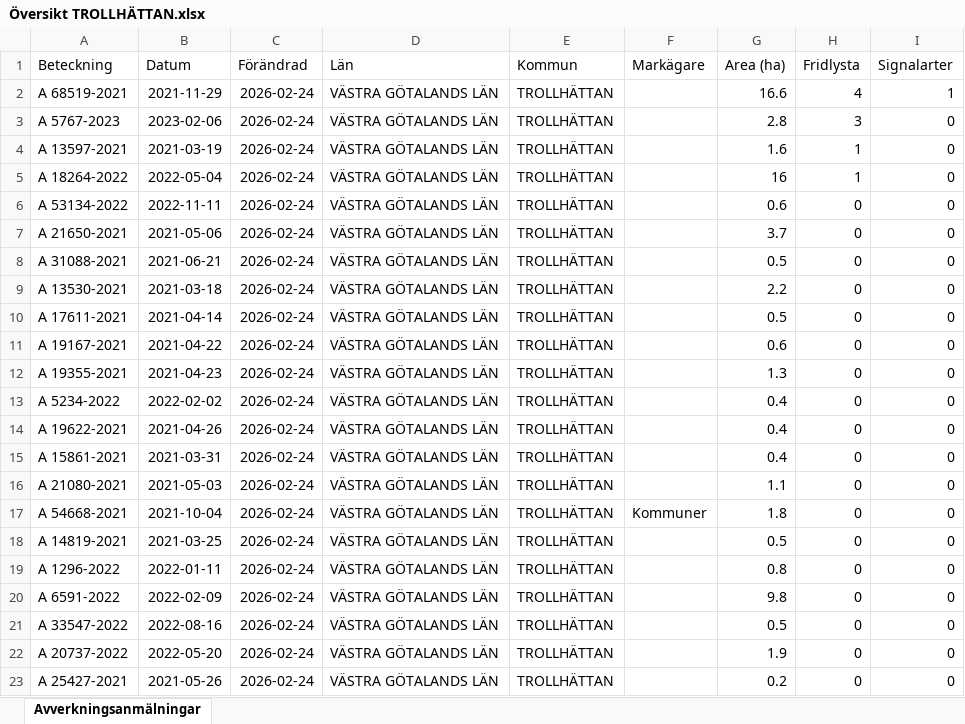
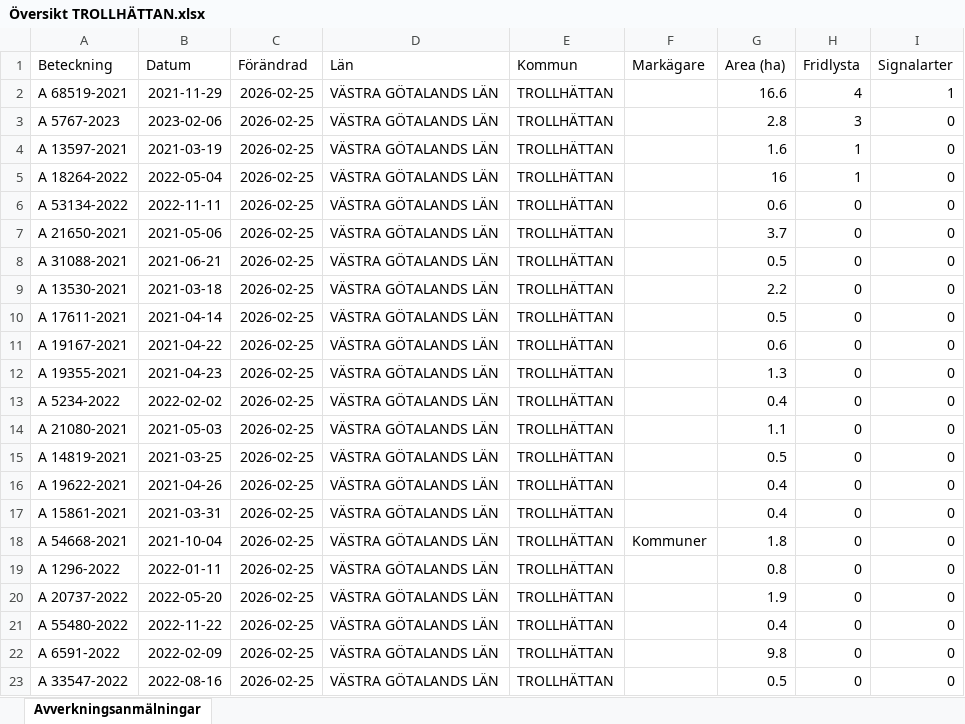
Before and after one commit to klasma/Logging_1488, an Excel workbook: Översikt TROLLHÄTTAN.xlsx, sheet Avverkningsanmälningar, drawn as a sheet; only a part is shown; values as stored, in another font and other column widths than the file's, no borders; the diff covers the shown part only; the diff names each change by its address in the sheet, - before the commit and + after, or states it on an @@ line.

```diff
--- a/Översikt TROLLHÄTTAN.xlsx (sheet Avverkningsanmälningar)
+++ b/Översikt TROLLHÄTTAN.xlsx (sheet Avverkningsanmälningar)
-C2:C23 (Förändrad): 2026-02-24
+C2:C23 (Förändrad): 2026-02-25
-A14 (Beteckning): A 19622-2021
+A14 (Beteckning): A 21080-2021
-B14 (Datum): 2021-04-26
+B14 (Datum): 2021-05-03
-G14 (Area (ha)): 0.4
+G14 (Area (ha)): 1.1
-A15 (Beteckning): A 15861-2021
+A15 (Beteckning): A 14819-2021
-B15 (Datum): 2021-03-31
+B15 (Datum): 2021-03-25
-G15 (Area (ha)): 0.4
+G15 (Area (ha)): 0.5
-A16 (Beteckning): A 21080-2021
+A16 (Beteckning): A 19622-2021
-B16 (Datum): 2021-05-03
+B16 (Datum): 2021-04-26
-G16 (Area (ha)): 1.1
+G16 (Area (ha)): 0.4
-A17 (Beteckning): A 54668-2021
+A17 (Beteckning): A 15861-2021
-B17 (Datum): 2021-10-04
+B17 (Datum): 2021-03-31
-F17 (Markägare): Kommuner
+F17 (Markägare): (empty)
-G17 (Area (ha)): 1.8
+G17 (Area (ha)): 0.4
-A18 (Beteckning): A 14819-2021
+A18 (Beteckning): A 54668-2021
-B18 (Datum): 2021-03-25
+B18 (Datum): 2021-10-04
-F18 (Markägare): (empty)
+F18 (Markägare): Kommuner
-G18 (Area (ha)): 0.5
+G18 (Area (ha)): 1.8
-A20 (Beteckning): A 6591-2022
+A20 (Beteckning): A 20737-2022
-B20 (Datum): 2022-02-09
+B20 (Datum): 2022-05-20
-G20 (Area (ha)): 9.8
+G20 (Area (ha)): 1.9
-A21 (Beteckning): A 33547-2022
+A21 (Beteckning): A 55480-2022
-B21 (Datum): 2022-08-16
+B21 (Datum): 2022-11-22
-G21 (Area (ha)): 0.5
+G21 (Area (ha)): 0.4
-A22 (Beteckning): A 20737-2022
+A22 (Beteckning): A 6591-2022
-B22 (Datum): 2022-05-20
+B22 (Datum): 2022-02-09
-G22 (Area (ha)): 1.9
+G22 (Area (ha)): 9.8
-A23 (Beteckning): A 25427-2021
+A23 (Beteckning): A 33547-2022
-B23 (Datum): 2021-05-26
+B23 (Datum): 2022-08-16
-G23 (Area (ha)): 0.2
+G23 (Area (ha)): 0.5
```
Also changed, not shown: 1022 edited cells elsewhere in this sheet, artfynd/A 13597-2021 artfynd.xlsx, artfynd/A 18264-2022 artfynd.xlsx, 24 other files.
